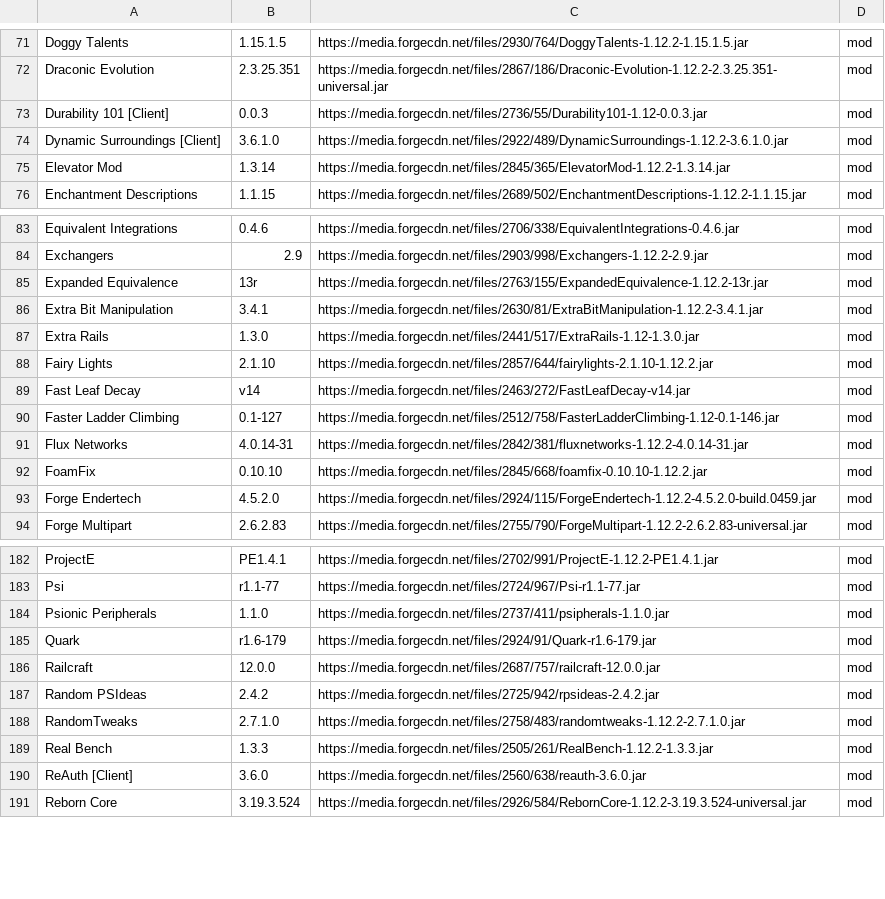
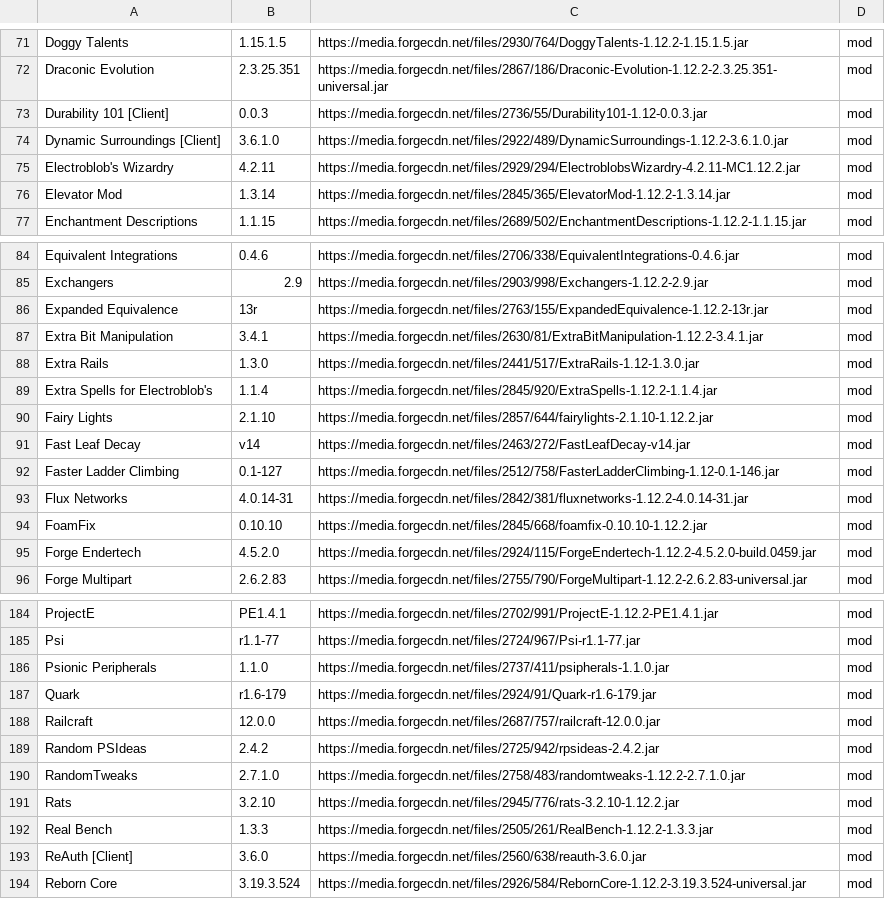
Before and after one commit to entropiccode/minecraft_packs, a CSV file: Hostile World/hostile_world.csv, drawn as a sheet; only a part is shown, gaps mark what is left out.

Commit message:
Adding Rats, Electroblob's, Extra Spells.

```diff
--- a/Hostile World/hostile_world.csv
+++ b/Hostile World/hostile_world.csv
@@ -74,2 +74,3 @@ Durability 101 [Client],0.0.3,https://media.forgecdn.net/files/2736/55/Durabilit
 Dynamic Surroundings [Client],3.6.1.0,https://media.forgecdn.net/files/2922/489/DynamicSurroundings-1.12.2-3.6.1.0.jar,mod
+Electroblob's Wizardry,4.2.11,https://media.forgecdn.net/files/2929/294/ElectroblobsWizardry-4.2.11-MC1.12.2.jar,mod
 Elevator Mod,1.3.14,https://media.forgecdn.net/files/2845/365/ElevatorMod-1.12.2-1.3.14.jar,mod
@@ -87,2 +88,3 @@ Extra Bit Manipulation,3.4.1,https://media.forgecdn.net/files/2630/81/ExtraBitMa
 Extra Rails,1.3.0,https://media.forgecdn.net/files/2441/517/ExtraRails-1.12-1.3.0.jar,mod
+Extra Spells for Electroblob's,1.1.4,https://media.forgecdn.net/files/2845/920/ExtraSpells-1.12.2-1.1.4.jar,mod
 Fairy Lights,2.1.10,https://media.forgecdn.net/files/2857/644/fairylights-2.1.10-1.12.2.jar,mod
@@ -188,2 +190,3 @@ Random PSIdeas,2.4.2,https://media.forgecdn.net/files/2725/942/rpsideas-2.4.2.ja
 RandomTweaks,2.7.1.0,https://media.forgecdn.net/files/2758/483/randomtweaks-1.12.2-2.7.1.0.jar,mod
+Rats,3.2.10,https://media.forgecdn.net/files/2945/776/rats-3.2.10-1.12.2.jar,mod
 Real Bench,1.3.3,https://media.forgecdn.net/files/2505/261/RealBench-1.12.2-1.3.3.jar,mod
```
